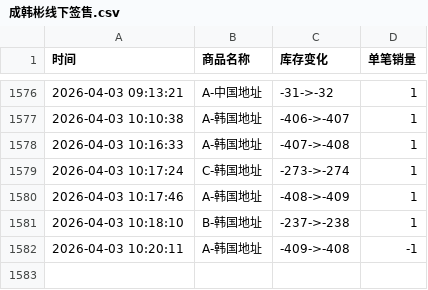
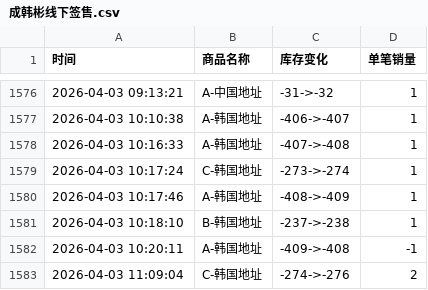
Before and after one commit to Juineii/hanbin_k40410, a CSV file: 成韩彬线下签售.csv, drawn as a sheet; only a part is shown, gaps mark what is left out; the diff names each change by its address in the sheet, - before the commit and + after, or states it on an @@ line.

Commit message:
自动更新数据 2026-04-03 11:09:13

```diff
--- a/成韩彬线下签售.csv
+++ b/成韩彬线下签售.csv
+row 1583: 2026-04-03 11:09:04 | C-韩国地址 | -274->-276 | 2
```
